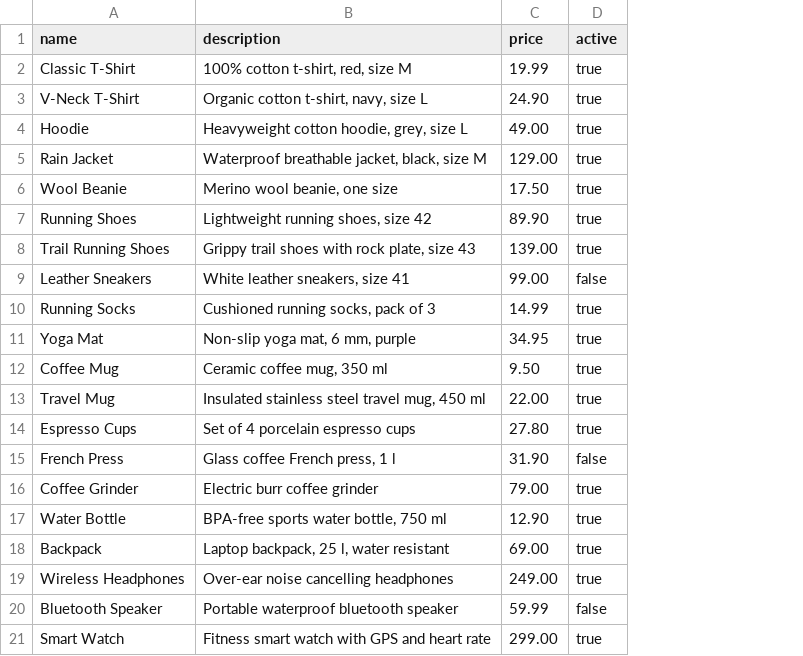
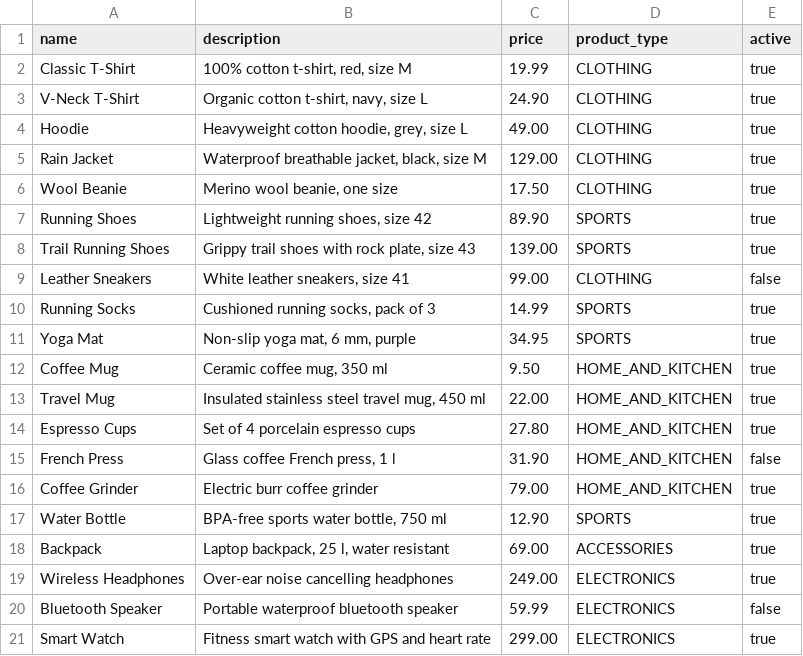
Before and after one commit to mradovic95/web-shop-mcp-example, a CSV file: src/main/resources/db/changelog/data/products.csv, drawn as a sheet; the diff names each change by its address in the sheet, - before the commit and + after, or states it on an @@ line.

```diff
--- a/src/main/resources/db/changelog/data/products.csv
+++ b/src/main/resources/db/changelog/data/products.csv
+column D (product_type), rows 2-21: CLOTHING | CLOTHING | CLOTHING | CLOTHING | CLOTHING | SPORTS | SPORTS | CLOTHING | SPORTS | SPORTS | HOME_AND_KITCHEN | HOME_AND_KITCHEN | HOME_AND_KITCHEN | HOME_AND_KITCHEN | HOME_AND_KITCHEN | SPORTS | ACCESSORIES | ELECTRONICS | ELECTRONICS | ELECTRONICS
```
Also changed, not shown: 13 other files.
